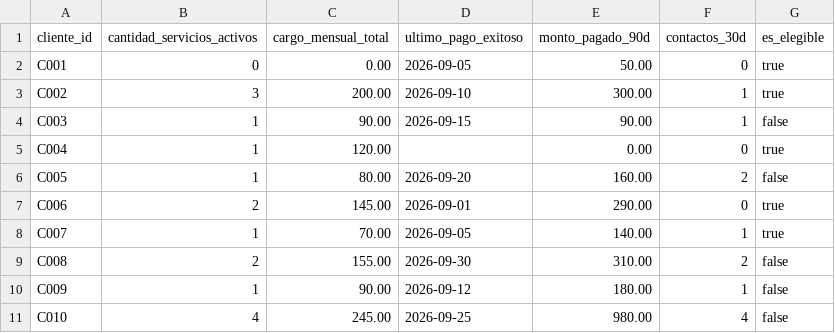
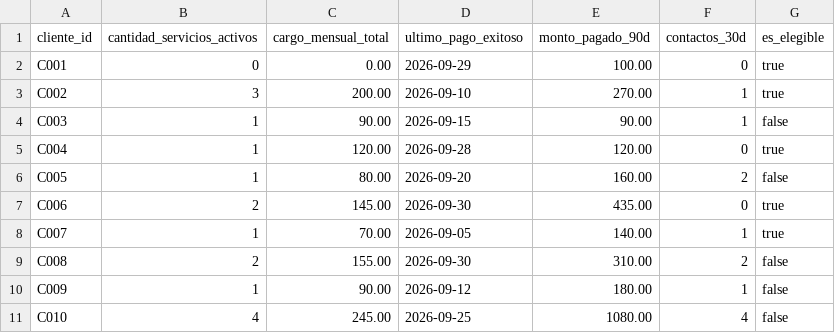
Before and after one commit to nnthony/customer360, a CSV file: data/gold/customer360.csv, drawn as a sheet.

```diff
--- a/data/gold/customer360.csv
+++ b/data/gold/customer360.csv
@@ -1,8 +1,8 @@
 cliente_id,cantidad_servicios_activos,cargo_mensual_total,ultimo_pago_exitoso,monto_pagado_90d,contactos_30d,es_elegible
-C001,0,0.00,2026-09-05,50.00,0,true
-C002,3,200.00,2026-09-10,300.00,1,true
+C001,0,0.00,2026-09-29,100.00,0,true
+C002,3,200.00,2026-09-10,270.00,1,true
 C003,1,90.00,2026-09-15,90.00,1,false
-C004,1,120.00,,0.00,0,true
+C004,1,120.00,2026-09-28,120.00,0,true
 C005,1,80.00,2026-09-20,160.00,2,false
-C006,2,145.00,2026-09-01,290.00,0,true
+C006,2,145.00,2026-09-30,435.00,0,true
 C007,1,70.00,2026-09-05,140.00,1,true
@@ -10,2 +10,2 @@ C008,2,155.00,2026-09-30,310.00,2,false
 C009,1,90.00,2026-09-12,180.00,1,false
-C010,4,245.00,2026-09-25,980.00,4,false
+C010,4,245.00,2026-09-25,1080.00,4,false
```
Also changed, not shown: 12 other files.
